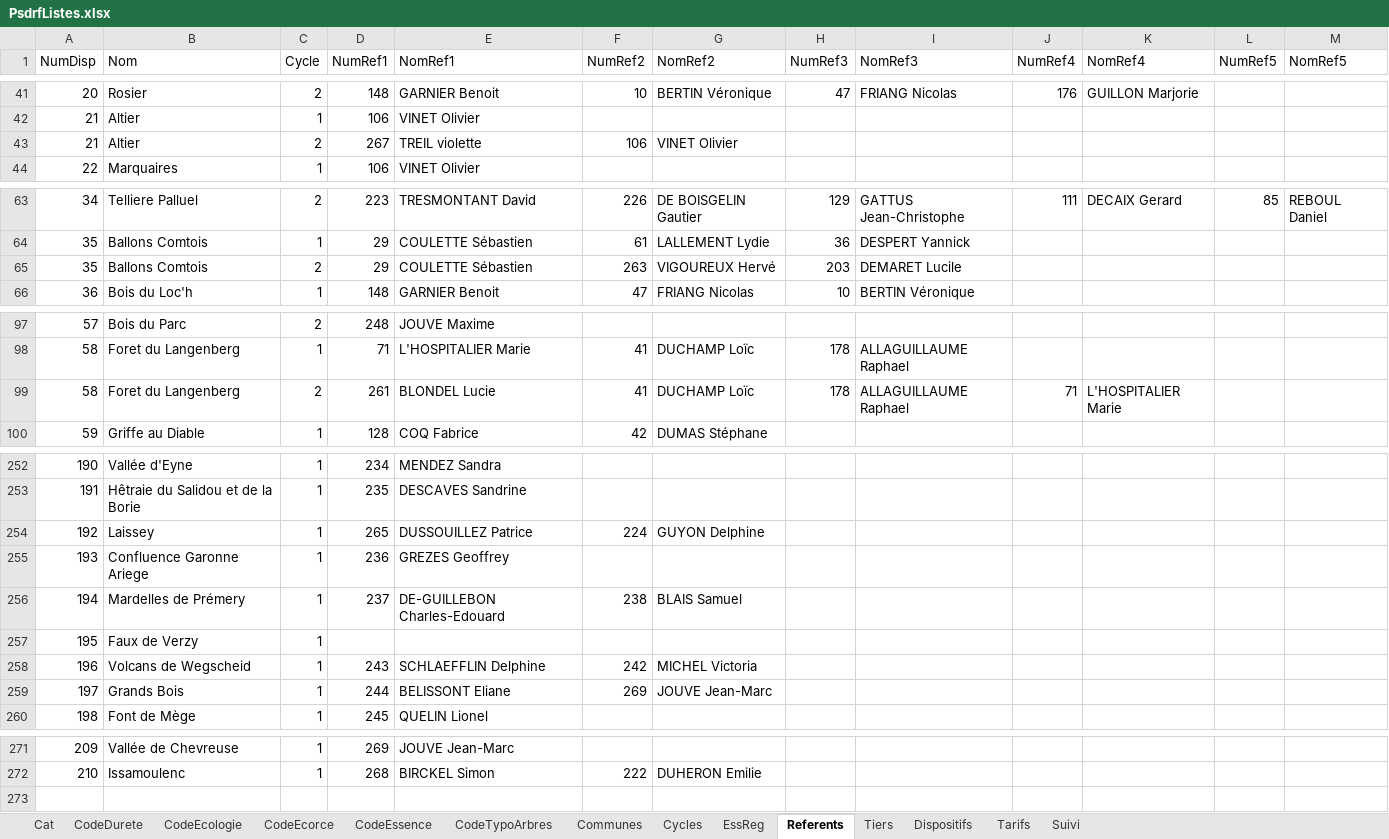
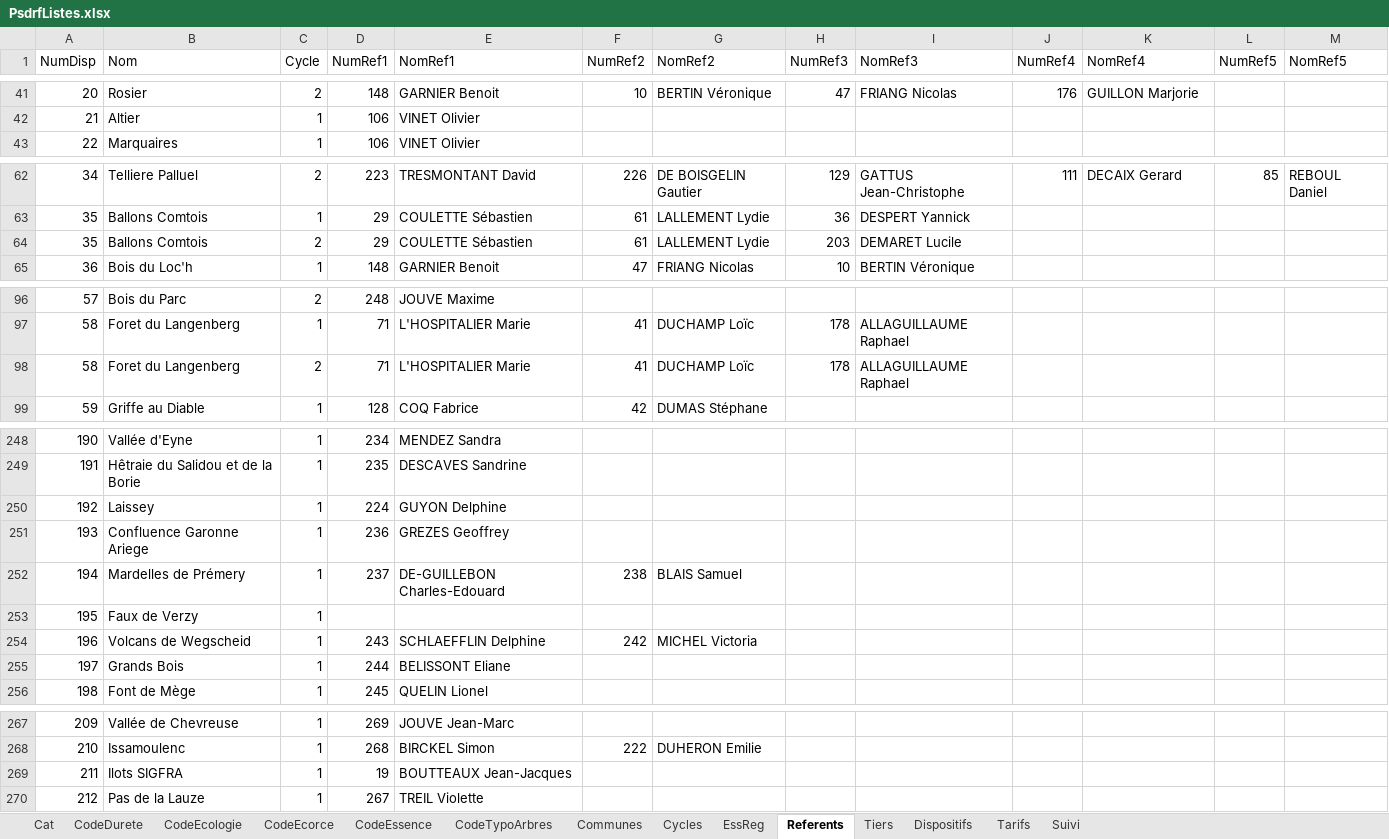
Before and after one commit to RNF-SI/gn_module_psdrf, an Excel workbook: backend/gn_module_psdrf/Rscripts/psdrf_liste/PsdrfListes.xlsx, sheet Referents, drawn as a sheet; only a part is shown, gaps mark what is left out; values as stored, in another font and other column widths than the file's, no cell formats; removed rows and columns are numbered as before the commit, all else as after; the diff covers the shown part only; the diff names each change by its address in the sheet, - before the commit and + after, or states it on an @@ line.

```diff
--- a/backend/gn_module_psdrf/Rscripts/psdrf_liste/PsdrfListes.xlsx (sheet Referents)
+++ b/backend/gn_module_psdrf/Rscripts/psdrf_liste/PsdrfListes.xlsx (sheet Referents)
-row 43: 21 | Altier | 2 | 267 | TREIL violette | 106 | VINET Olivier
-F64 (NumRef2): 263
+F64 (NumRef2): 61
-G64 (NomRef2): VIGOUREUX Hervé
+G64 (NomRef2): LALLEMENT Lydie
-D98 (NumRef1): 261
+D98 (NumRef1): 71
-E98 (NomRef1): BLONDEL Lucie
+E98 (NomRef1): L'HOSPITALIER Marie
-J98 (NumRef4): 71
+J98 (NumRef4): (empty)
-K98 (NomRef4): L'HOSPITALIER Marie
+K98 (NomRef4): (empty)
-D250 (NumRef1): 265
+D250 (NumRef1): 224
-E250 (NomRef1): DUSSOUILLEZ Patrice
+E250 (NomRef1): GUYON Delphine
-F250 (NumRef2): 224
+F250 (NumRef2): (empty)
-G250 (NomRef2): GUYON Delphine
+G250 (NomRef2): (empty)
-F255 (NumRef2): 269
+F255 (NumRef2): (empty)
-G255 (NomRef2): JOUVE Jean-Marc
+G255 (NomRef2): (empty)
+row 269: 211 | Ilots SIGFRA | 1 | 19 | BOUTTEAUX Jean-Jacques
+row 270: 212 | Pas de la Lauze | 1 | 267 | TREIL Violette
```
Also changed, not shown: 2 added rows, 5 removed rows and 24 edited cells elsewhere in this sheet, sheet EssReg, sheet Tiers, sheet Tarifs, sheet Cycles, sheet CodeEssence, sheet Communes, 1 more sheet, cell formats, hidden cells.
